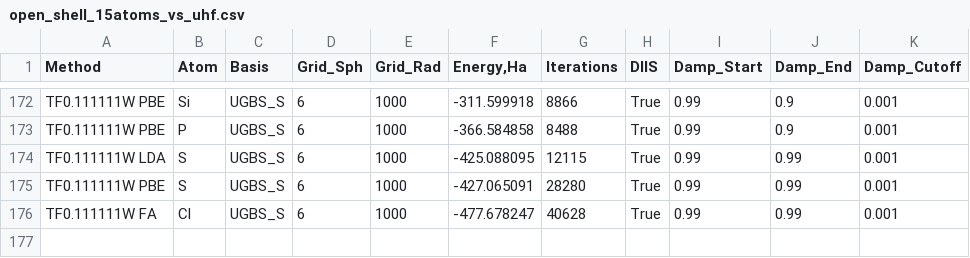
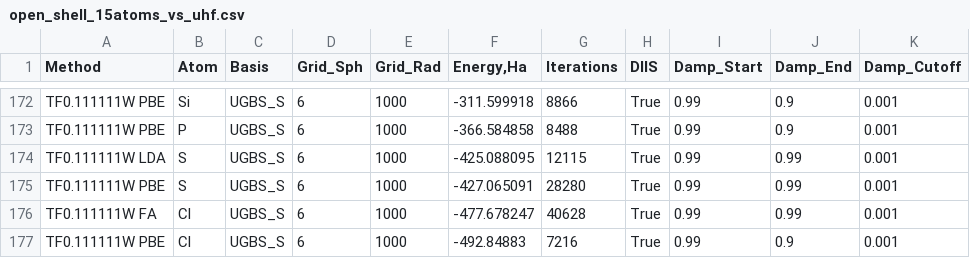
Before and after one commit to IPBosko/DFT-Tools, a CSV file: LPS/open_shell_15atoms_vs_uhf.csv, drawn as a sheet; only a part is shown, gaps mark what is left out; the diff names each change by its address in the sheet, - before the commit and + after, or states it on an @@ line.

```diff
--- a/LPS/open_shell_15atoms_vs_uhf.csv
+++ b/LPS/open_shell_15atoms_vs_uhf.csv
+row 177: TF0.111111W PBE | Cl | UGBS_S | 6 | 1000 | -492.84883 | 7216 | True | 0.99 | 0.9 | 0.001
```
Also changed, not shown: 1 other file.
